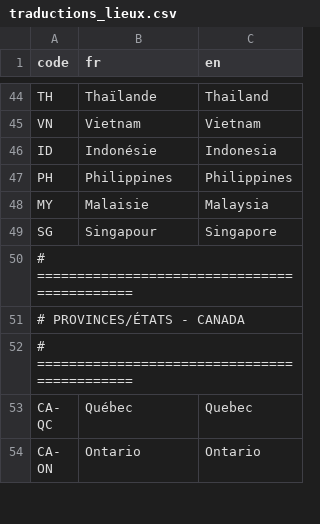
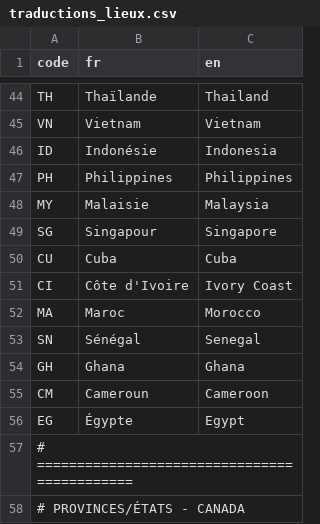
Before and after one commit to eartigau/wazo, a CSV file: traductions_lieux.csv, drawn as a sheet; only a part is shown, gaps mark what is left out; the shorter side is filled out with more unchanged rows.

```diff
--- a/traductions_lieux.csv
+++ b/traductions_lieux.csv
@@ -49,2 +49,9 @@ MY,Malaisie,Malaysia
 SG,Singapour,Singapore
+CU,Cuba,Cuba
+CI,Côte d'Ivoire,Ivory Coast
+MA,Maroc,Morocco
+SN,Sénégal,Senegal
+GH,Ghana,Ghana
+CM,Cameroun,Cameroon
+EG,Égypte,Egypt
 # ============================================
```
Also changed, not shown: 7 other files.
